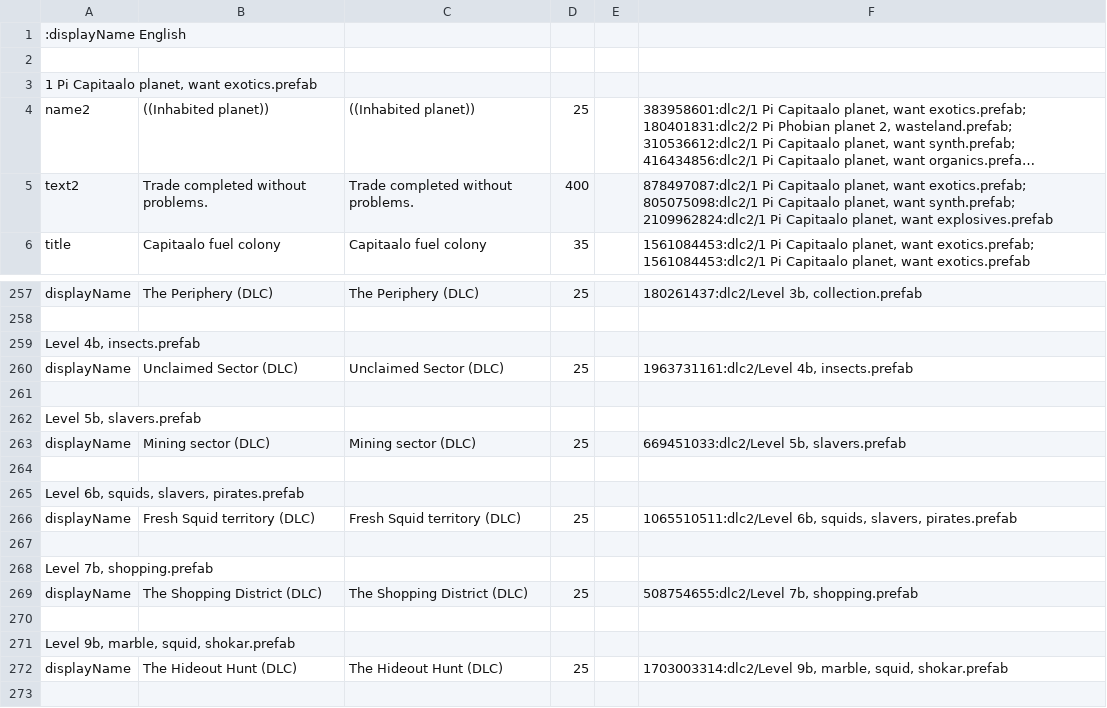
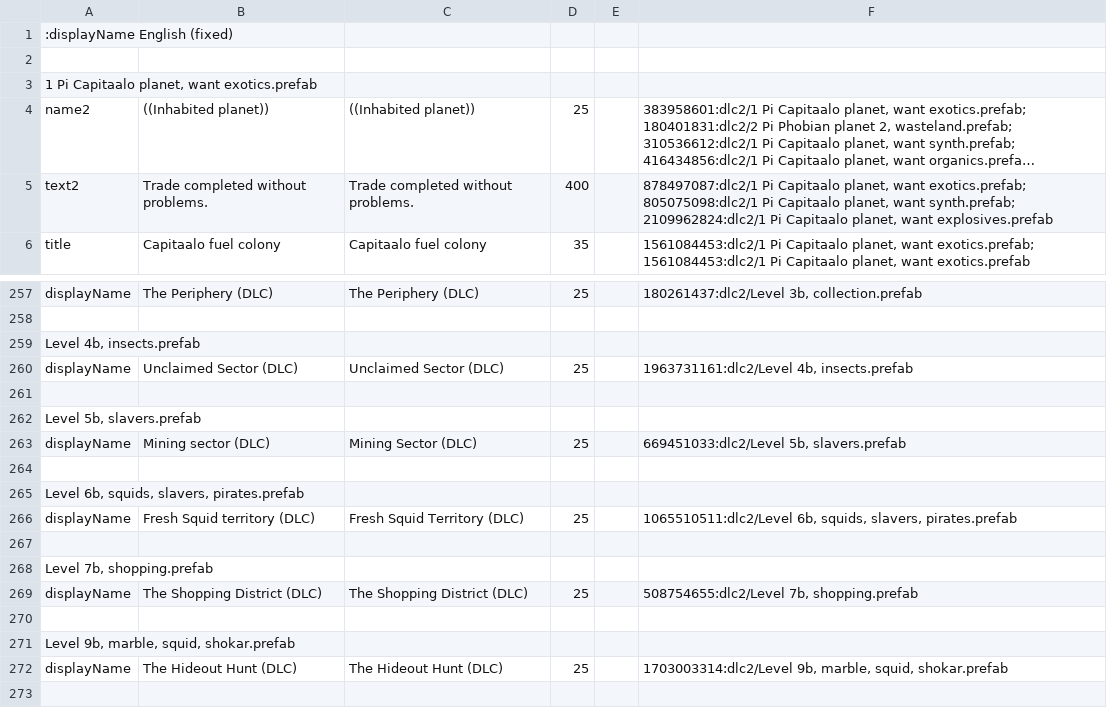
Before and after one commit to Duke-M-commits/Translation_ShortestTripToEarth_English, a TSV file: localization_dlc2.tsv, drawn as a sheet; only a part is shown, gaps mark what is left out; long unchanged cells end in ….

```diff
--- a/localization_dlc2.tsv
+++ b/localization_dlc2.tsv
@@ -1,2 +1,2 @@
-:displayName English
+:displayName English (fixed)
 
@@ -262,6 +262,6 @@ displayName	Unclaimed Sector (DLC)	Unclaimed Sector (DLC)	25		1963731161:dlc2/Le
 Level 5b, slavers.prefab
-displayName	Mining sector (DLC)	Mining sector (DLC)	25		669451033:dlc2/Level 5b, slavers.prefab
+displayName	Mining sector (DLC)	Mining Sector (DLC)	25		669451033:dlc2/Level 5b, slavers.prefab
 
 Level 6b, squids, slavers, pirates.prefab
-displayName	Fresh Squid territory (DLC)	Fresh Squid territory (DLC)	25		1065510511:dlc2/Level 6b, squids, slavers, pirates.prefab
+displayName	Fresh Squid territory (DLC)	Fresh Squid Territory (DLC)	25		1065510511:dlc2/Level 6b, squids, slavers, pirates.prefab
 
```
Also changed, not shown: localization_sdlc.tsv, 2 other files.
